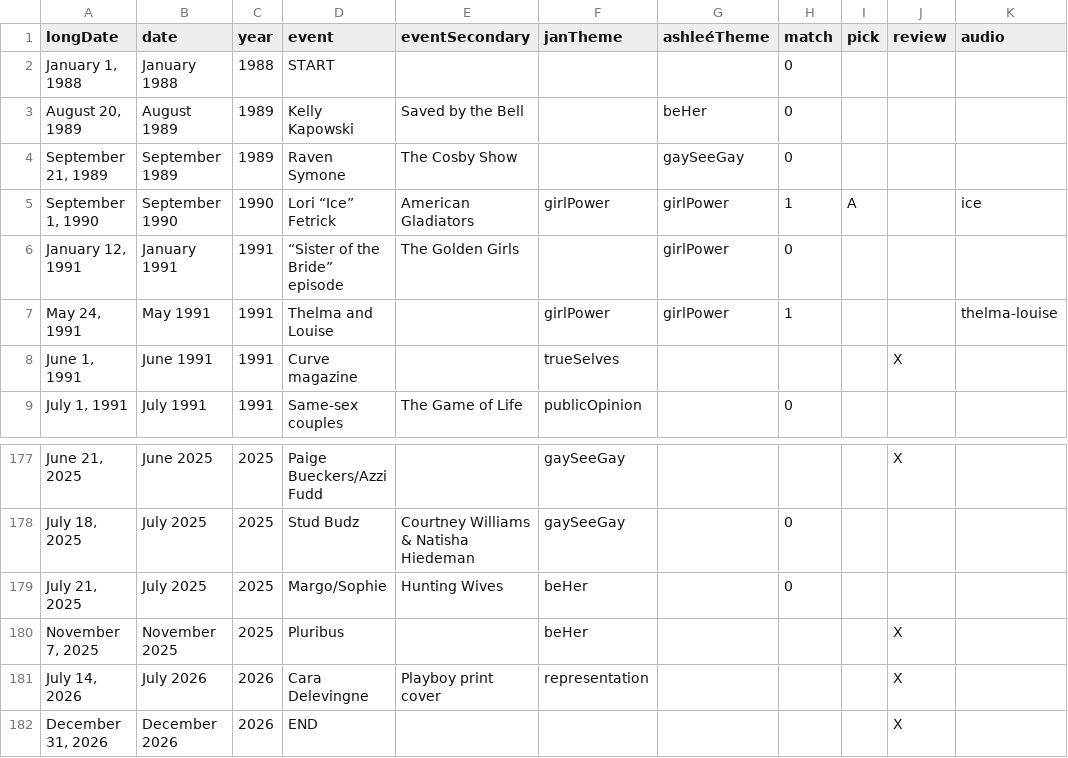
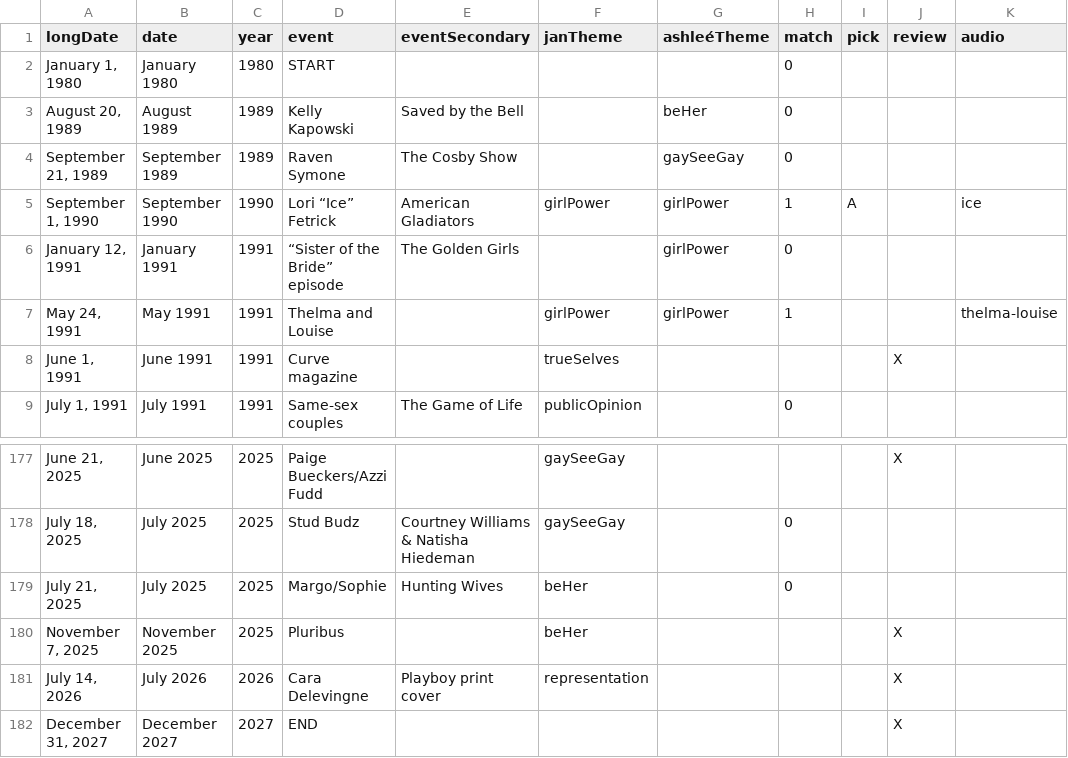
Before and after one commit to the-pudding/missed-queernections, a CSV file: src/data/combined.csv, drawn as a sheet; only a part is shown, gaps mark what is left out.

```diff
--- a/src/data/combined.csv
+++ b/src/data/combined.csv
@@ -1,3 +1,3 @@
 longDate,date,year,event,eventSecondary,janTheme,ashleéTheme,match,pick,review,audio
-"January 1, 1988",January 1988,1988,START,,,,0,,,
+"January 1, 1980",January 1980,1980,START,,,,0,,,
 "August 20, 1989",August 1989,1989,Kelly Kapowski,Saved by the Bell,,beHer,0,,,
@@ -181,2 +181,2 @@ longDate,date,year,event,eventSecondary,janTheme,ashleéTheme,match,pick,review,
 "July 14, 2026",July 2026,2026,Cara Delevingne,Playboy print cover,representation,,,,X,
-"December 31, 2026",December 2026,2026,END,,,,,,X,
+"December 31, 2027",December 2027,2027,END,,,,,,X,
```
Also changed, not shown: src/data/comments.csv, 14 other files.
